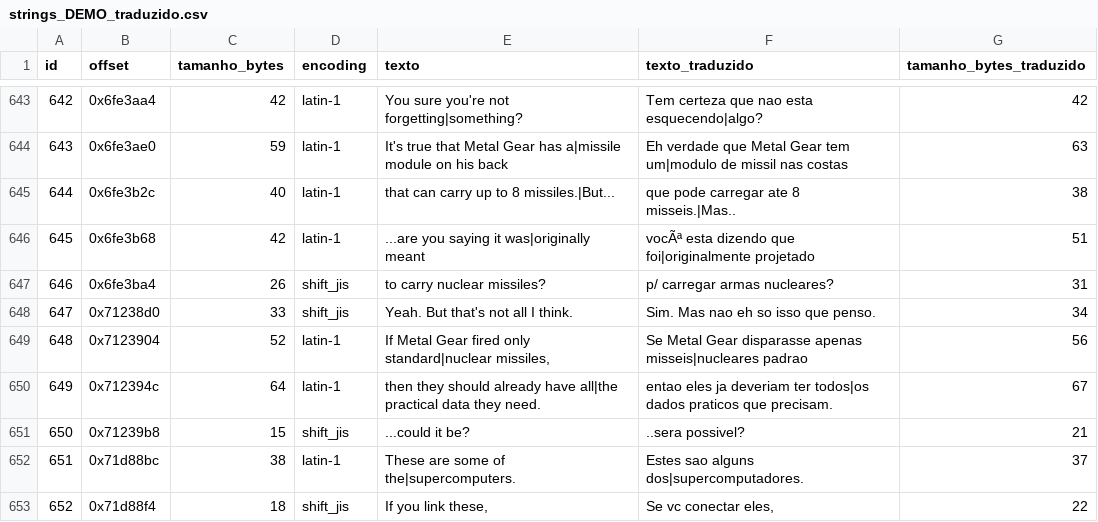
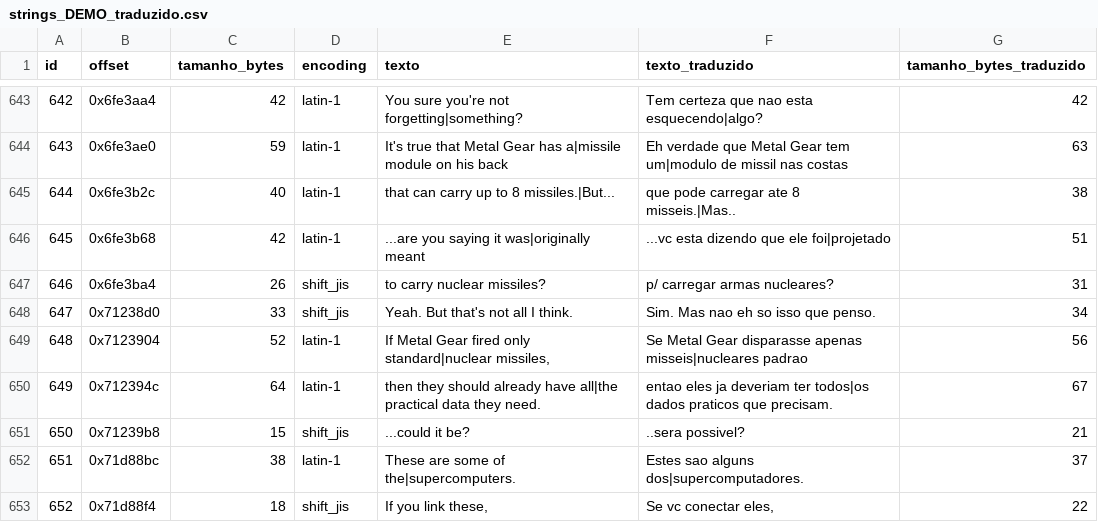
Before and after one commit to stevaoaa/metal-gear-solid-ptbr, a CSV file: translated/strings_DEMO_traduzido.csv, drawn as a sheet; only a part is shown, gaps mark what is left out.

```diff
--- a/translated/strings_DEMO_traduzido.csv
+++ b/translated/strings_DEMO_traduzido.csv
@@ -645,3 +645,3 @@ id	offset	tamanho_bytes	encoding	texto	texto_traduzido	tamanho_bytes_traduzido
 644	0x6fe3b2c	40	latin-1	that can carry up to 8 missiles.|But...	que pode carregar ate 8 misseis.|Mas..	38
-645	0x6fe3b68	42	latin-1	...are you saying it was|originally meant	vocÃª esta dizendo que foi|originalmente projetado	51
+645	0x6fe3b68	42	latin-1	...are you saying it was|originally meant	...vc esta dizendo que ele foi|projetado	51
 646	0x6fe3ba4	26	shift_jis	to carry nuclear missiles?	p/ carregar armas nucleares?	31
```
Also changed, not shown: translated/strings_STAGE_traduzido.csv.
